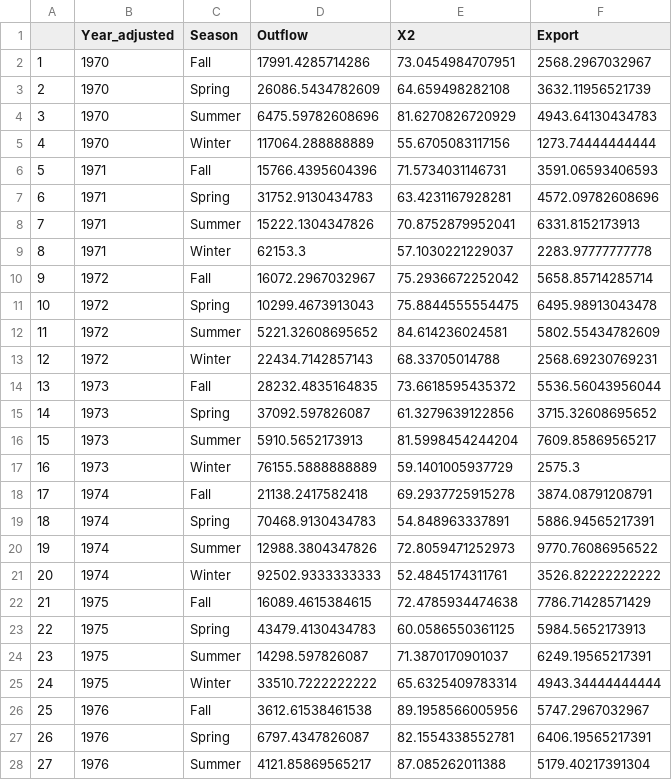
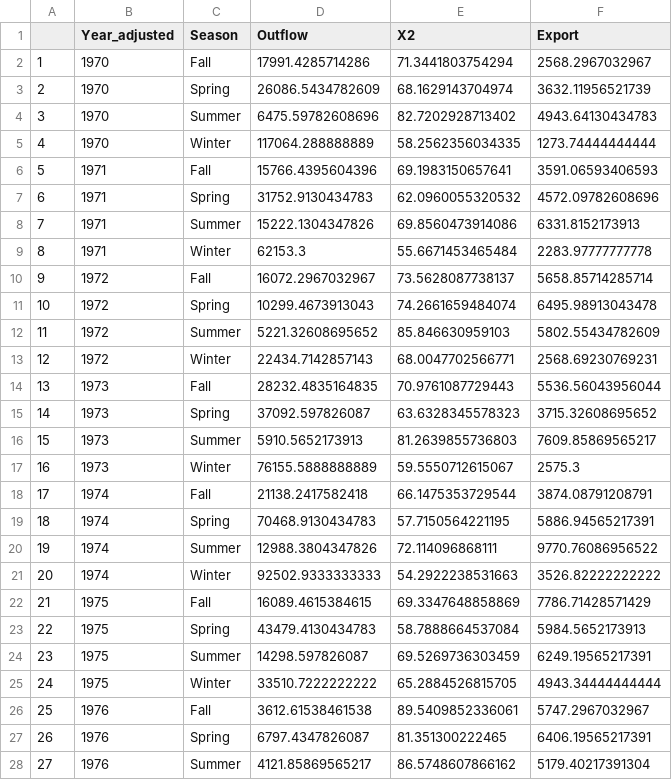
Before and after one commit to bmahardja/Summer_Fall_Action, a CSV file: output/Drought_MAST_Flow_Metrics.csv, drawn as a sheet; only a part is shown; the diff covers the shown part only.

Commit message:
Reupload 7/16/21

```diff
--- a/output/Drought_MAST_Flow_Metrics.csv
+++ b/output/Drought_MAST_Flow_Metrics.csv
@@ -1,28 +1,28 @@
 "","Year_adjusted","Season","Outflow","X2","Export"
-"1",1970,"Fall",17991.4285714286,73.0454984707951,2568.2967032967
-"2",1970,"Spring",26086.5434782609,64.659498282108,3632.11956521739
-"3",1970,"Summer",6475.59782608696,81.6270826720929,4943.64130434783
-"4",1970,"Winter",117064.288888889,55.6705083117156,1273.74444444444
-"5",1971,"Fall",15766.4395604396,71.5734031146731,3591.06593406593
-"6",1971,"Spring",31752.9130434783,63.4231167928281,4572.09782608696
-"7",1971,"Summer",15222.1304347826,70.8752879952041,6331.8152173913
-"8",1971,"Winter",62153.3,57.1030221229037,2283.97777777778
-"9",1972,"Fall",16072.2967032967,75.2936672252042,5658.85714285714
-"10",1972,"Spring",10299.4673913043,75.8844555554475,6495.98913043478
-"11",1972,"Summer",5221.32608695652,84.614236024581,5802.55434782609
-"12",1972,"Winter",22434.7142857143,68.33705014788,2568.69230769231
-"13",1973,"Fall",28232.4835164835,73.6618595435372,5536.56043956044
-"14",1973,"Spring",37092.597826087,61.3279639122856,3715.32608695652
-"15",1973,"Summer",5910.5652173913,81.5998454244204,7609.85869565217
-"16",1973,"Winter",76155.5888888889,59.1401005937729,2575.3
-"17",1974,"Fall",21138.2417582418,69.2937725915278,3874.08791208791
-"18",1974,"Spring",70468.9130434783,54.848963337891,5886.94565217391
-"19",1974,"Summer",12988.3804347826,72.8059471252973,9770.76086956522
-"20",1974,"Winter",92502.9333333333,52.4845174311761,3526.82222222222
-"21",1975,"Fall",16089.4615384615,72.4785934474638,7786.71428571429
-"22",1975,"Spring",43479.4130434783,60.0586550361125,5984.5652173913
-"23",1975,"Summer",14298.597826087,71.3870170901037,6249.19565217391
-"24",1975,"Winter",33510.7222222222,65.6325409783314,4943.34444444444
-"25",1976,"Fall",3612.61538461538,89.1958566005956,5747.2967032967
-"26",1976,"Spring",6797.4347826087,82.1554338552781,6406.19565217391
-"27",1976,"Summer",4121.85869565217,87.085262011388,5179.40217391304
+"1",1970,"Fall",17991.4285714286,71.3441803754294,2568.2967032967
+"2",1970,"Spring",26086.5434782609,68.1629143704974,3632.11956521739
+"3",1970,"Summer",6475.59782608696,82.7202928713402,4943.64130434783
+"4",1970,"Winter",117064.288888889,58.2562356034335,1273.74444444444
+"5",1971,"Fall",15766.4395604396,69.1983150657641,3591.06593406593
+"6",1971,"Spring",31752.9130434783,62.0960055320532,4572.09782608696
+"7",1971,"Summer",15222.1304347826,69.8560473914086,6331.8152173913
+"8",1971,"Winter",62153.3,55.6671453465484,2283.97777777778
+"9",1972,"Fall",16072.2967032967,73.5628087738137,5658.85714285714
+"10",1972,"Spring",10299.4673913043,74.2661659484074,6495.98913043478
+"11",1972,"Summer",5221.32608695652,85.846630959103,5802.55434782609
+"12",1972,"Winter",22434.7142857143,68.0047702566771,2568.69230769231
+"13",1973,"Fall",28232.4835164835,70.9761087729443,5536.56043956044
+"14",1973,"Spring",37092.597826087,63.6328345578323,3715.32608695652
+"15",1973,"Summer",5910.5652173913,81.2639855736803,7609.85869565217
+"16",1973,"Winter",76155.5888888889,59.5550712615067,2575.3
+"17",1974,"Fall",21138.2417582418,66.1475353729544,3874.08791208791
+"18",1974,"Spring",70468.9130434783,57.7150564221195,5886.94565217391
+"19",1974,"Summer",12988.3804347826,72.114096868111,9770.76086956522
+"20",1974,"Winter",92502.9333333333,54.2922238531663,3526.82222222222
+"21",1975,"Fall",16089.4615384615,69.3347648858869,7786.71428571429
+"22",1975,"Spring",43479.4130434783,58.7888664537084,5984.5652173913
+"23",1975,"Summer",14298.597826087,69.5269736303459,6249.19565217391
+"24",1975,"Winter",33510.7222222222,65.2884526815705,4943.34444444444
+"25",1976,"Fall",3612.61538461538,89.5409852336061,5747.2967032967
+"26",1976,"Spring",6797.4347826087,81.351300222465,6406.19565217391
+"27",1976,"Summer",4121.85869565217,86.5748607866162,5179.40217391304
```
Also changed, not shown: 81 edited cells elsewhere in this file.
